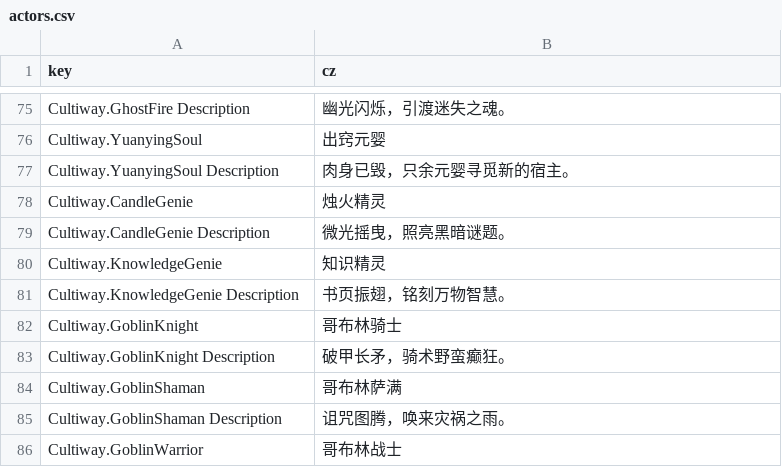
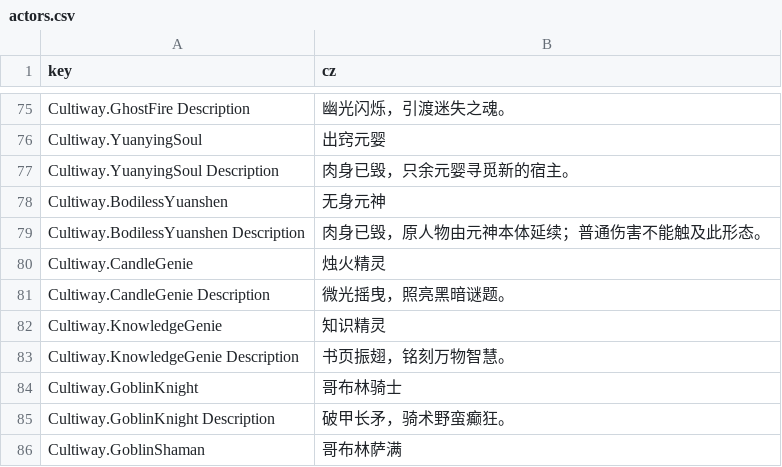
Before and after one commit to inmny/Cultiway-Reborn, a CSV file: Locales/actors.csv, drawn as a sheet; only a part is shown, gaps mark what is left out; the shorter side is filled out with more unchanged rows; the diff names each change by its address in the sheet, - before the commit and + after, or states it on an @@ line.

```diff
--- a/Locales/actors.csv
+++ b/Locales/actors.csv
+row 78: Cultiway.BodilessYuanshen | 无身元神
+row 79: Cultiway.BodilessYuanshen Description | 肉身已毁，原人物由元神本体延续；普通伤害不能触及此形态。
```
Also changed, not shown: Locales/core_formations.csv, Locales/semantics.csv, 3 other files.
